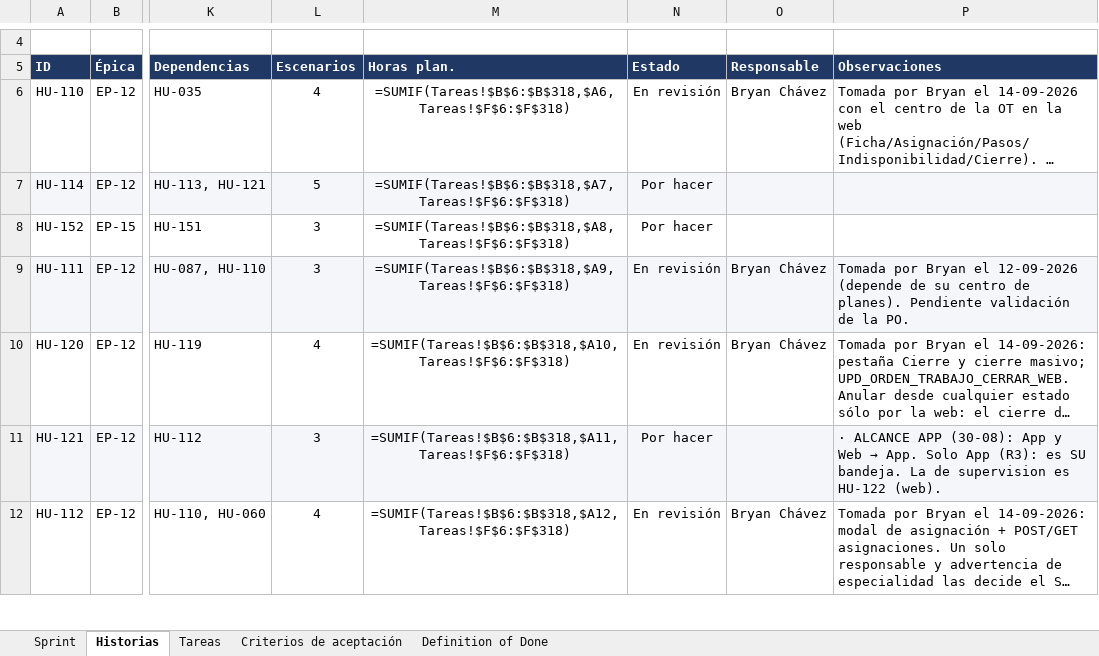
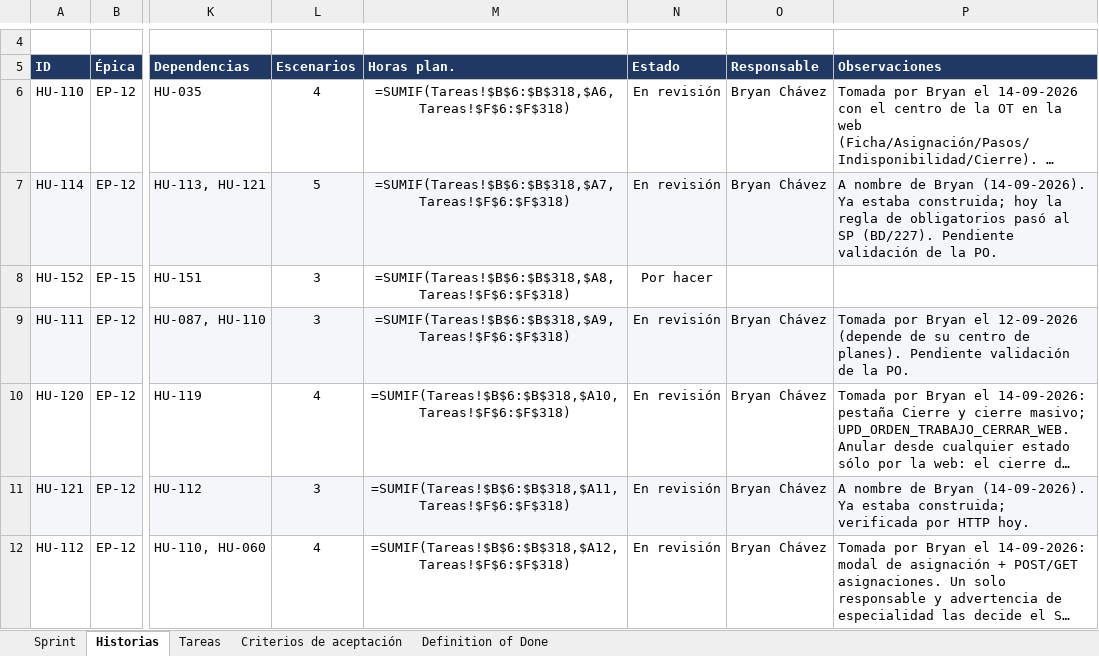
Before and after one commit to CodigoCreativoCL/SIGMA, an Excel workbook: Fase 2/Sprint Backlogs/SIGMA_Sprint_Backlog_S5.xlsx, sheet Historias, drawn as a sheet; only a part is shown, gaps mark what is left out; long unchanged cells end in …; values as stored, in another font and other column widths than the file's, no borders; formulas without a stored value are shown as written; conditional formats not drawn; the diff covers the shown part only; the diff names each change by its address in the sheet, - before the commit and + after, or states it on an @@ line.

```diff
--- a/Fase 2/Sprint Backlogs/SIGMA_Sprint_Backlog_S5.xlsx (sheet Historias)
+++ b/Fase 2/Sprint Backlogs/SIGMA_Sprint_Backlog_S5.xlsx (sheet Historias)
-N7 (Estado): Por hacer
+N7 (Estado): En revisión
-O7 (Responsable): (empty)
+O7 (Responsable): Bryan Chávez
-P7 (Observaciones): (empty)
+P7 (Observaciones): A nombre de Bryan (14-09-2026). Ya estaba construida; hoy la regla de obligatorios pasó al SP (BD/227). Pendiente validación de la PO.
-N11 (Estado): Por hacer
+N11 (Estado): En revisión
-O11 (Responsable): (empty)
+O11 (Responsable): Bryan Chávez
@@ P11 (Observaciones): · ALCANCE APP (30-08): App y Web → App. Solo App (R3): es SU bandeja. La de supervision es HU-122 (web). → A nombre de Bryan (14-09-2026). Ya estaba construida; verificada por HTTP hoy. @@
```
Also changed, not shown: 15 edited cells elsewhere in this sheet, sheet Tareas, sheet Criterios de aceptación, 23 other files.
